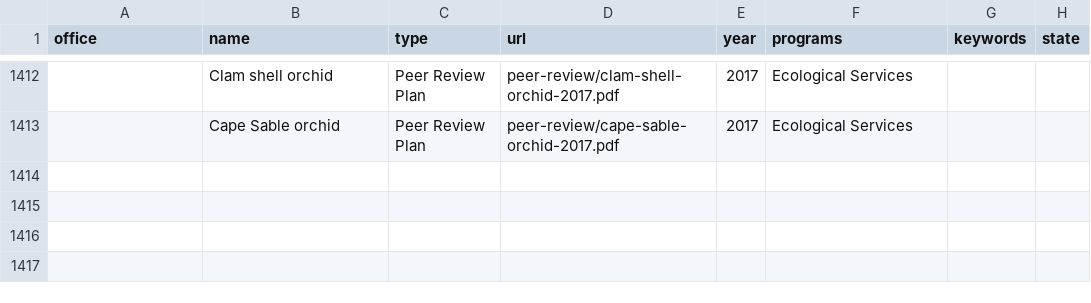
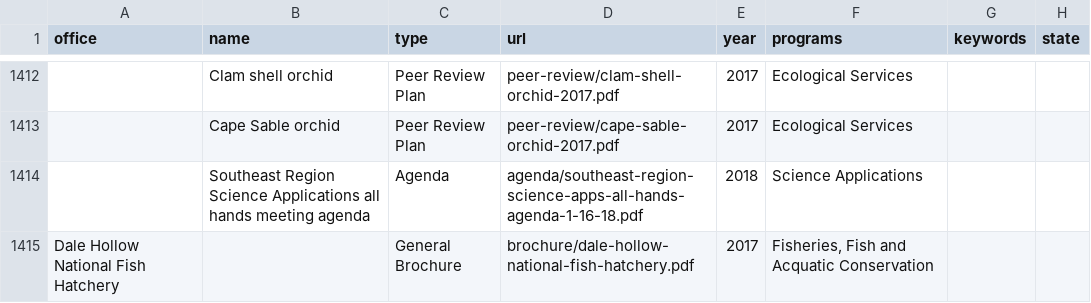
Before and after one commit to ktaylor63/southeast, a CSV file: src/data/reading-room-documents.csv, drawn as a sheet; only a part is shown, gaps mark what is left out; the diff names each change by its address in the sheet, - before the commit and + after, or states it on an @@ line.

Commit message:
Add documents to the reading room

```diff
--- a/src/data/reading-room-documents.csv
+++ b/src/data/reading-room-documents.csv
+row 1414:  | Southeast Region Science Applications all hands meeting agenda | Agenda | agenda/southeast-region-science-apps-all-hands-agenda-1-16-18.pdf | 2018 | Science Applications
+row 1415: Dale Hollow National Fish Hatchery |  | General Brochure | brochure/dale-hollow-national-fish-hatchery.pdf | 2017 | Fisheries, Fish and Acquatic Conservation
```
